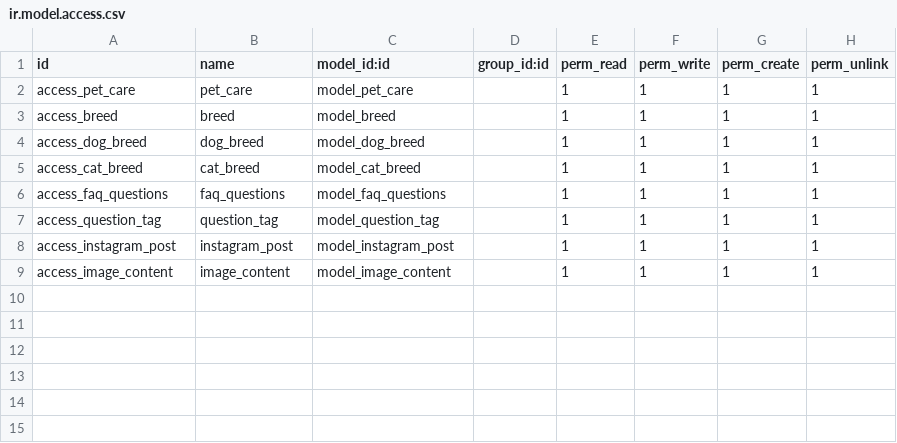
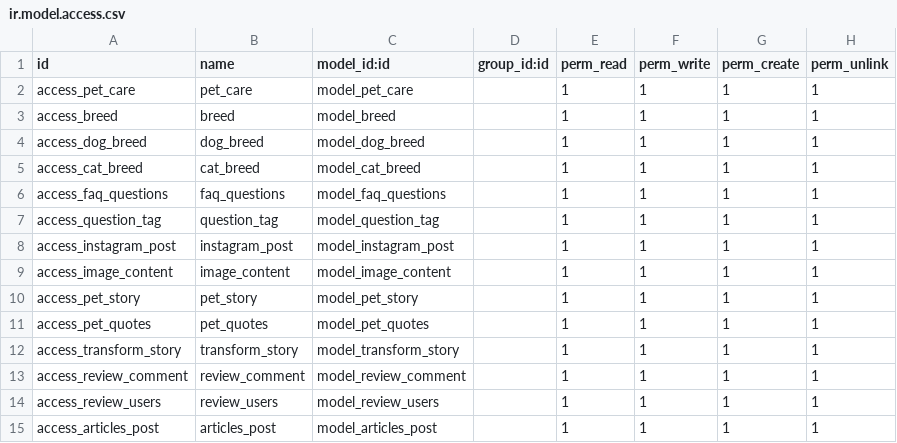
Before and after one commit to urvashipysquad/pet_care, a CSV file: security/ir.model.access.csv, drawn as a sheet; the diff names each change by its address in the sheet, - before the commit and + after, or states it on an @@ line.

```diff
--- a/security/ir.model.access.csv
+++ b/security/ir.model.access.csv
+row 10: access_pet_story | pet_story | model_pet_story |  | 1 | 1 | 1 | 1
+row 11: access_pet_quotes | pet_quotes | model_pet_quotes |  | 1 | 1 | 1 | 1
+row 12: access_transform_story | transform_story | model_transform_story |  | 1 | 1 | 1 | 1
+row 13: access_review_comment | review_comment | model_review_comment |  | 1 | 1 | 1 | 1
+row 14: access_review_users | review_users | model_review_users |  | 1 | 1 | 1 | 1
+row 15: access_articles_post | articles_post | model_articles_post |  | 1 | 1 | 1 | 1
```
Also changed, not shown: 45 other files.
